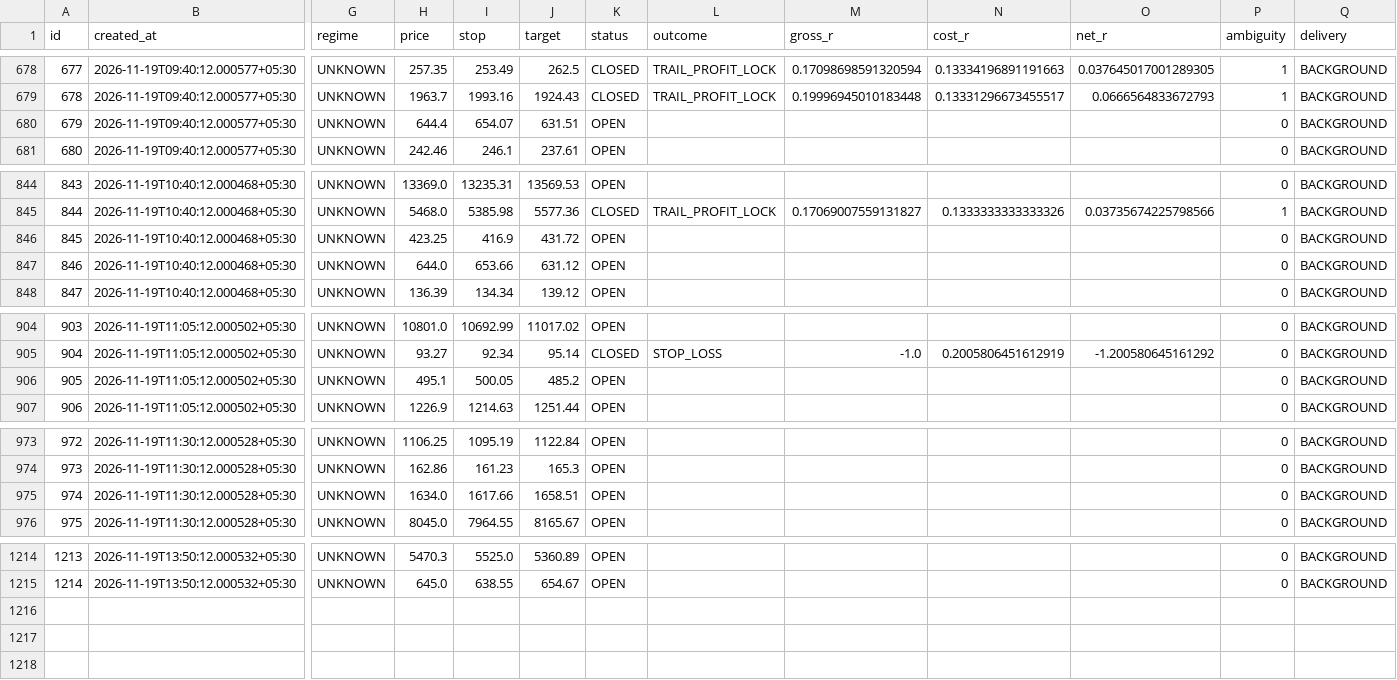
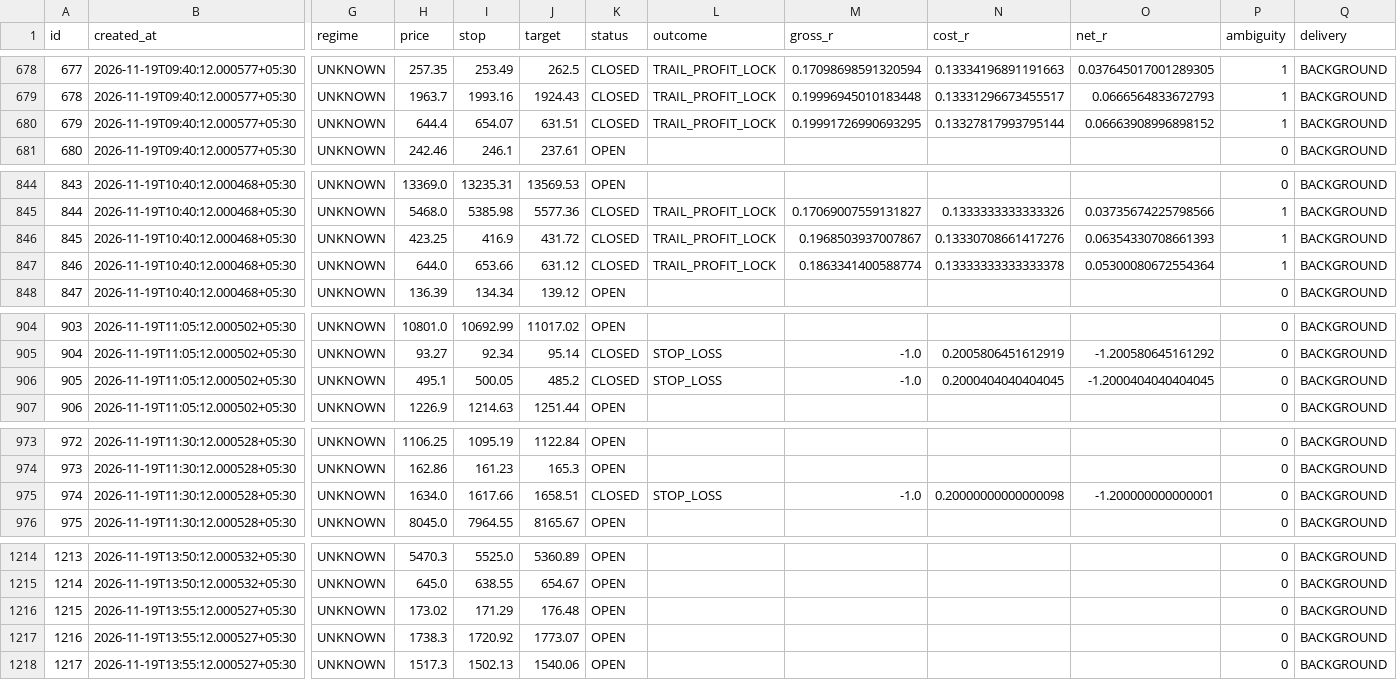
Before and after one commit to mahakalstay-coder/bharat-intraday-scout, a CSV file: reports/four_header_ledger.csv, drawn as a sheet; only a part is shown, gaps mark what is left out; rows hold the shown columns only; the diff covers the shown part only; the diff names each change by its address in the sheet, - before the commit and + after, or states it on an @@ line.

```diff
--- a/reports/four_header_ledger.csv
+++ b/reports/four_header_ledger.csv
-K680 (status): OPEN
+K680 (status): CLOSED
-L680 (outcome): (empty)
+L680 (outcome): TRAIL_PROFIT_LOCK
-M680 (gross_r): (empty)
+M680 (gross_r): 0.19991726990693295
-N680 (cost_r): (empty)
+N680 (cost_r): 0.13327817993795144
-O680 (net_r): (empty)
+O680 (net_r): 0.06663908996898152
-P680 (ambiguity): 0
+P680 (ambiguity): 1
-K846:K847 (status): OPEN
+K846:K847 (status): CLOSED
-L846:L847 (outcome): (empty)
+L846:L847 (outcome): TRAIL_PROFIT_LOCK
-M846 (gross_r): (empty)
+M846 (gross_r): 0.1968503937007867
-N846 (cost_r): (empty)
+N846 (cost_r): 0.13330708661417276
-O846 (net_r): (empty)
+O846 (net_r): 0.06354330708661393
-P846:P847 (ambiguity): 0
+P846:P847 (ambiguity): 1
-M847 (gross_r): (empty)
+M847 (gross_r): 0.1863341400588774
-N847 (cost_r): (empty)
+N847 (cost_r): 0.13333333333333378
-O847 (net_r): (empty)
+O847 (net_r): 0.05300080672554364
-K906 (status): OPEN
+K906 (status): CLOSED
-L906 (outcome): (empty)
+L906 (outcome): STOP_LOSS
-M906 (gross_r): (empty)
+M906 (gross_r): -1.0
-N906 (cost_r): (empty)
+N906 (cost_r): 0.2000404040404045
-O906 (net_r): (empty)
+O906 (net_r): -1.2000404040404045
-K975 (status): OPEN
+K975 (status): CLOSED
-L975 (outcome): (empty)
+L975 (outcome): STOP_LOSS
-M975 (gross_r): (empty)
+M975 (gross_r): -1.0
-N975 (cost_r): (empty)
+N975 (cost_r): 0.20000000000000098
-O975 (net_r): (empty)
+O975 (net_r): -1.200000000000001
+row 1216: 1215 | 2026-11-19T13:55:12.000527+05:30 | UNKNOWN | 173.02 | 171.29 | 176.48 | OPEN |  |  |  |  | 0 | BACKGROUND
+row 1217: 1216 | 2026-11-19T13:55:12.000527+05:30 | UNKNOWN | 1738.3 | 1720.92 | 1773.07 | OPEN |  |  |  |  | 0 | BACKGROUND
+row 1218: 1217 | 2026-11-19T13:55:12.000527+05:30 | UNKNOWN | 1517.3 | 1502.13 | 1540.06 | OPEN |  |  |  |  | 0 | BACKGROUND
```
Also changed, not shown: 5 edited cells elsewhere in this file, 5 other files.
